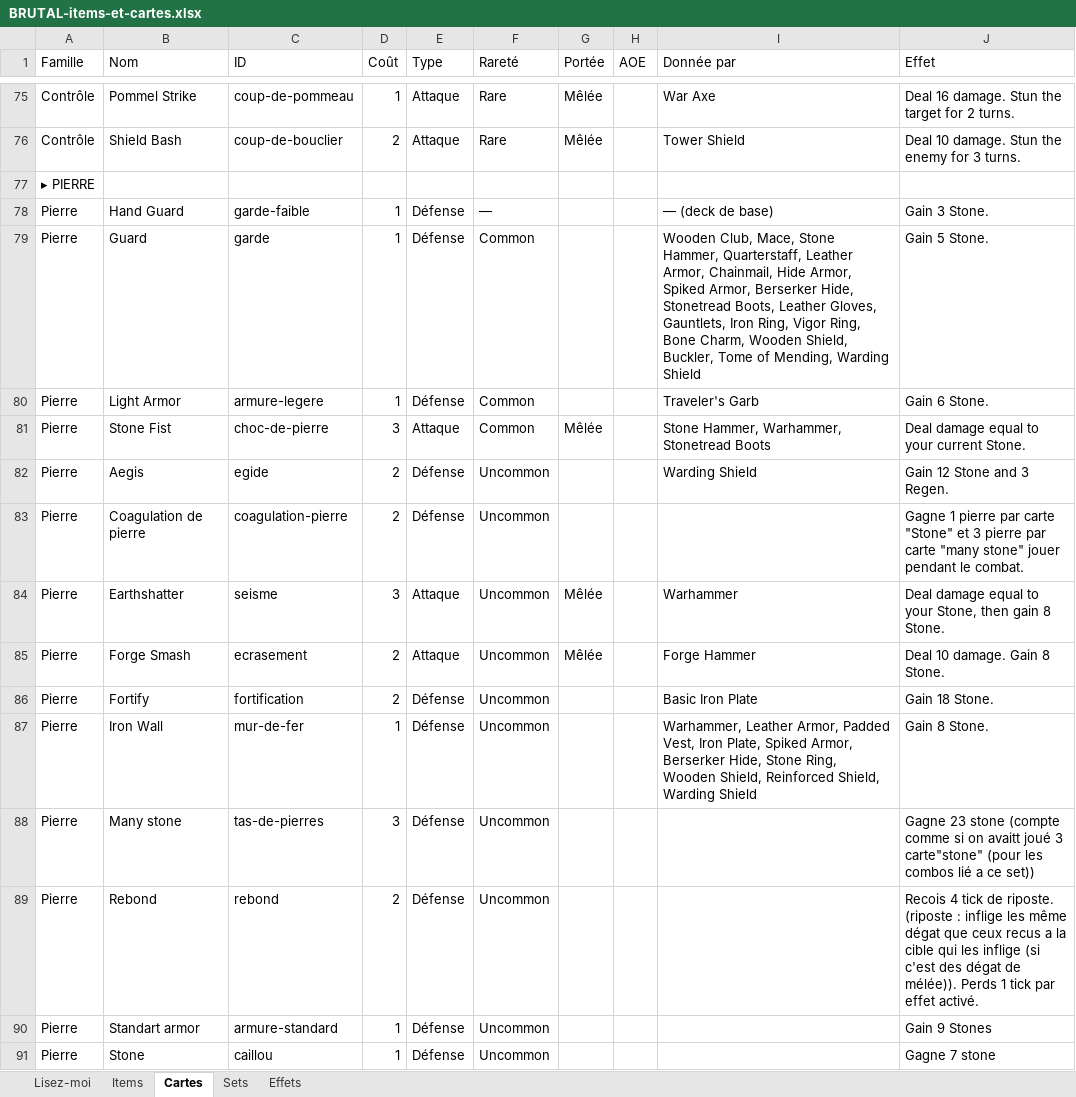
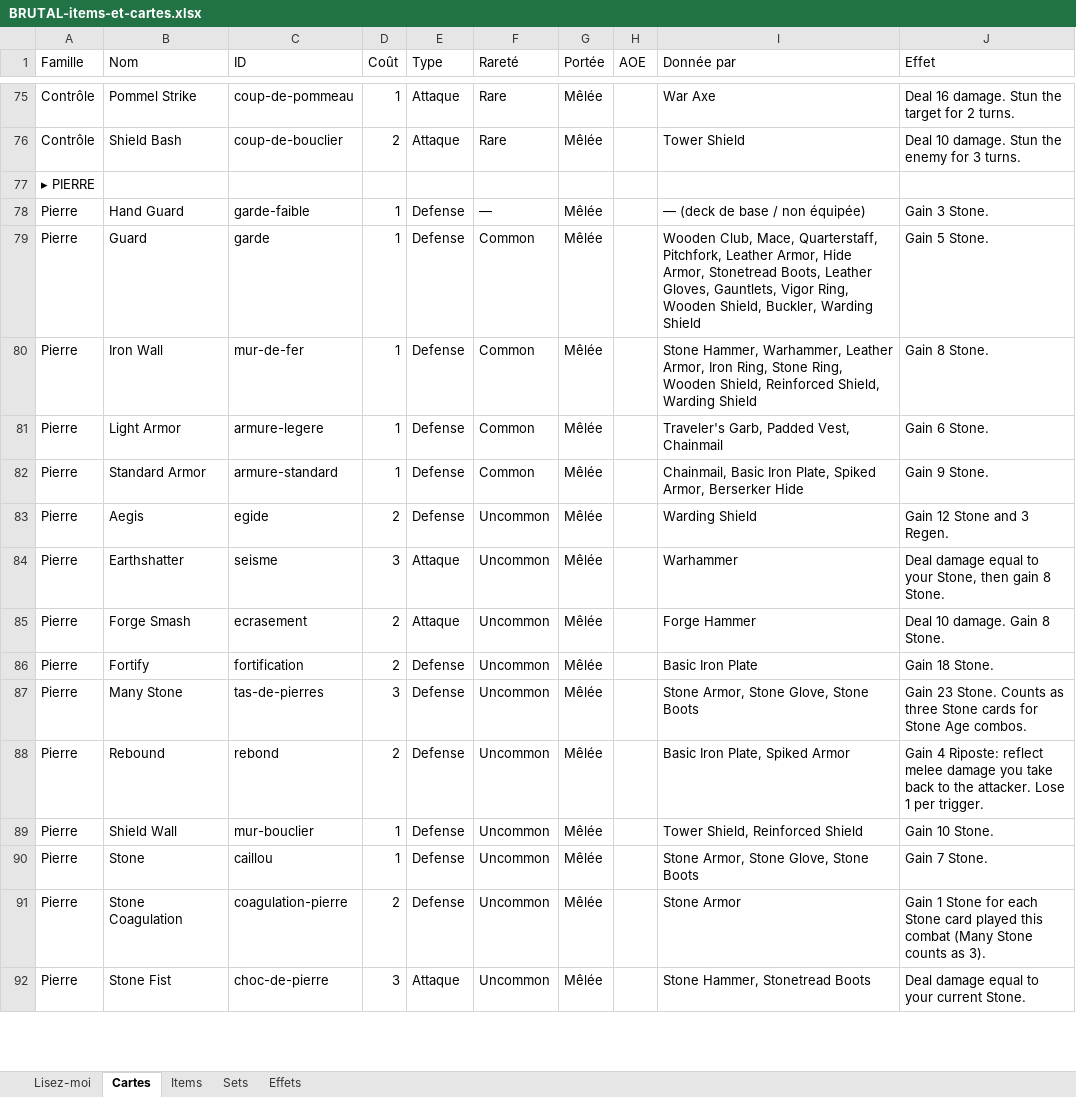
Before and after one commit to Dr-Brioche/Brutal, an Excel workbook: docs/BRUTAL-items-et-cartes.xlsx, sheet Cartes, drawn as a sheet; only a part is shown, gaps mark what is left out; values as stored, in another font and other column widths than the file's, no cell formats; removed rows and columns are numbered as before the commit, all else as after; the diff covers the shown part only; the diff names each change by its address in the sheet, - before the commit and + after, or states it on an @@ line.

```diff
--- a/docs/BRUTAL-items-et-cartes.xlsx (sheet Cartes)
+++ b/docs/BRUTAL-items-et-cartes.xlsx (sheet Cartes)
@@ sheet tab order changed: Lisez-moi | Cartes | Items | Sets | Effets @@
-E78:E79 (Type): Défense
+E78:E79 (Type): Defense
-G78:G79 (Portée): (empty)
+G78:G79 (Portée): Mêlée
-I78 (Donnée par): — (deck de base)
+I78 (Donnée par): — (deck de base / non équipée)
-I79 (Donnée par): …Club, Mace, Stone Hammer, Quarterstaff, Leather Armor, Chainmail, Hide Armor, Spiked Armor, Berserker Hide, Stonetread Boots, Leather Gloves, Gauntlets, Iron Ring, Vigor Ring, Bone Charm, Wooden Shield, Buckler, Tome of Mending, Warding Shield
+I79 (Donnée par): …Club, Mace, Quarterstaff, Pitchfork, Leather Armor, Hide Armor, Stonetread Boots, Leather Gloves, Gauntlets, Vigor Ring, Wooden Shield, Buckler, Warding Shield
+row 80: Pierre | Iron Wall | mur-de-fer | 1 | Defense | Common | Mêlée |  | Stone Hammer, Warhammer, Leather Armor, Iron Ring, Stone Ring, Wooden Shield, Reinforced Shield, Warding Shield | Gain 8 Stone.
-E81 (Type): Défense
+E81 (Type): Defense
-G81 (Portée): (empty)
+G81 (Portée): Mêlée
-I81 (Donnée par): Traveler's Garb
+I81 (Donnée par): Traveler's Garb, Padded Vest, Chainmail
-row 81: Pierre | Stone Fist | choc-de-pierre | 3 | Attaque | Common | Mêlée |  | Stone Hammer, Warhammer, Stonetread Boots | Deal damage equal to your current Stone.
+row 82: Pierre | Standard Armor | armure-standard | 1 | Defense | Common | Mêlée |  | Chainmail, Basic Iron Plate, Spiked Armor, Berserker Hide | Gain 9 Stone.
-E83 (Type): Défense
+E83 (Type): Defense
-G83 (Portée): (empty)
+G83 (Portée): Mêlée
-row 83: Pierre | Coagulation de pierre | coagulation-pierre | 2 | Défense | Uncommon |  |  |  | Gagne 1 pierre par carte "Stone" et 3 pierre par carte "many stone" jouer pendant le combat.
-E86 (Type): Défense
+E86 (Type): Defense
-G86 (Portée): (empty)
+G86 (Portée): Mêlée
-row 87: Pierre | Iron Wall | mur-de-fer | 1 | Défense | Uncommon |  |  | Warhammer, Leather Armor, Padded Vest, Iron Plate, Spiked Armor, Berserker Hide, Stone Ring, Wooden Shield, Reinforced Shield, Warding Shield | Gain 8 Stone.
-B87 (Nom): Many stone
+B87 (Nom): Many Stone
-E87:E88 (Type): Défense
+E87:E88 (Type): Defense
-G87:G88 (Portée): (empty)
+G87:G88 (Portée): Mêlée
-I87 (Donnée par): (empty)
+I87 (Donnée par): Stone Armor, Stone Glove, Stone Boots
-J87 (Effet): Gagne 23 stone (compte comme si on avaitt joué 3 carte"stone" (pour les combos lié a ce set))
+J87 (Effet): Gain 23 Stone. Counts as three Stone cards for Stone Age combos.
-B88 (Nom): Rebond
+B88 (Nom): Rebound
-I88 (Donnée par): (empty)
+I88 (Donnée par): Basic Iron Plate, Spiked Armor
-J88 (Effet): Recois 4 tick de riposte. (riposte : inflige les même dégat que ceux recus a la cible qui les inflige (si c'est des dégat de mélée)). Perds 1 tick par effet activé.
+J88 (Effet): Gain 4 Riposte: reflect melee damage you take back to the attacker. Lose 1 per trigger.
-row 90: Pierre | Standart armor | armure-standard | 1 | Défense | Uncommon |  |  |  | Gain 9 Stones
+row 89: Pierre | Shield Wall | mur-bouclier | 1 | Defense | Uncommon | Mêlée |  | Tower Shield, Reinforced Shield | Gain 10 Stone.
-E90 (Type): Défense
+E90 (Type): Defense
-G90 (Portée): (empty)
+G90 (Portée): Mêlée
-I90 (Donnée par): (empty)
+I90 (Donnée par): Stone Armor, Stone Glove, Stone Boots
-J90 (Effet): Gagne 7 stone
+J90 (Effet): Gain 7 Stone.
+row 91: Pierre | Stone Coagulation | coagulation-pierre | 2 | Defense | Uncommon | Mêlée |  | Stone Armor | Gain 1 Stone for each Stone card played this combat (Many Stone counts as 3).
+row 92: Pierre | Stone Fist | choc-de-pierre | 3 | Attaque | Uncommon | Mêlée |  | Stone Hammer, Stonetread Boots | Deal damage equal to your current Stone.
```
Also changed, not shown: 6 added rows, 7 removed rows and 110 edited cells elsewhere in this sheet, sheet Items, sheet Effets, sheet Sets, cell formats.
